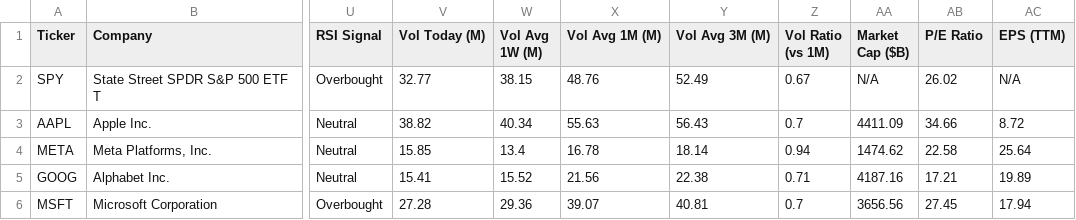
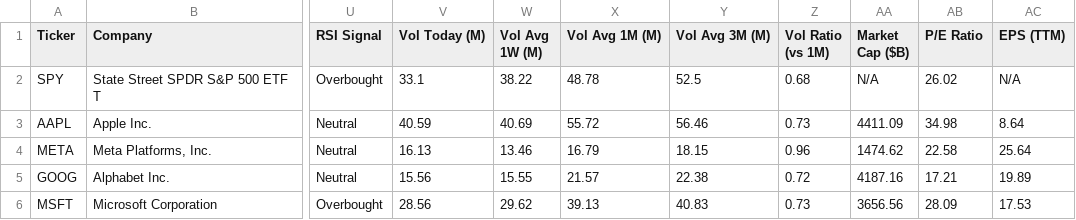
Before and after one commit to runyuzhang1007/stock-dashboard, a CSV file: stock_analysis.csv, drawn as a sheet; only a part is shown, gaps mark what is left out; the diff covers the shown part only; the diff names each change by its address in the sheet, - before the commit and + after, or states it on an @@ line.

```diff
--- a/stock_analysis.csv
+++ b/stock_analysis.csv
-V2 (Vol Today (M)): 32.77
+V2 (Vol Today (M)): 33.1
-W2 (Vol Avg 1W (M)): 38.15
+W2 (Vol Avg 1W (M)): 38.22
-X2 (Vol Avg 1M (M)): 48.76
+X2 (Vol Avg 1M (M)): 48.78
-Y2 (Vol Avg 3M (M)): 52.49
+Y2 (Vol Avg 3M (M)): 52.5
-Z2 (Vol Ratio (vs 1M)): 0.67
+Z2 (Vol Ratio (vs 1M)): 0.68
-V3 (Vol Today (M)): 38.82
+V3 (Vol Today (M)): 40.59
-W3 (Vol Avg 1W (M)): 40.34
+W3 (Vol Avg 1W (M)): 40.69
-X3 (Vol Avg 1M (M)): 55.63
+X3 (Vol Avg 1M (M)): 55.72
-Y3 (Vol Avg 3M (M)): 56.43
+Y3 (Vol Avg 3M (M)): 56.46
-Z3 (Vol Ratio (vs 1M)): 0.7
+Z3 (Vol Ratio (vs 1M)): 0.73
-AB3 (P/E Ratio): 34.66
+AB3 (P/E Ratio): 34.98
-AC3 (EPS (TTM)): 8.72
+AC3 (EPS (TTM)): 8.64
-V4 (Vol Today (M)): 15.85
+V4 (Vol Today (M)): 16.13
-W4 (Vol Avg 1W (M)): 13.4
+W4 (Vol Avg 1W (M)): 13.46
-X4 (Vol Avg 1M (M)): 16.78
+X4 (Vol Avg 1M (M)): 16.79
-Y4 (Vol Avg 3M (M)): 18.14
+Y4 (Vol Avg 3M (M)): 18.15
-Z4 (Vol Ratio (vs 1M)): 0.94
+Z4 (Vol Ratio (vs 1M)): 0.96
-V5 (Vol Today (M)): 15.41
+V5 (Vol Today (M)): 15.56
-W5 (Vol Avg 1W (M)): 15.52
+W5 (Vol Avg 1W (M)): 15.55
-X5 (Vol Avg 1M (M)): 21.56
+X5 (Vol Avg 1M (M)): 21.57
-Z5 (Vol Ratio (vs 1M)): 0.71
+Z5 (Vol Ratio (vs 1M)): 0.72
-V6 (Vol Today (M)): 27.28
+V6 (Vol Today (M)): 28.56
-W6 (Vol Avg 1W (M)): 29.36
+W6 (Vol Avg 1W (M)): 29.62
-X6 (Vol Avg 1M (M)): 39.07
+X6 (Vol Avg 1M (M)): 39.13
-Y6 (Vol Avg 3M (M)): 40.81
+Y6 (Vol Avg 3M (M)): 40.83
-Z6 (Vol Ratio (vs 1M)): 0.7
+Z6 (Vol Ratio (vs 1M)): 0.73
-AB6 (P/E Ratio): 27.45
+AB6 (P/E Ratio): 28.09
-AC6 (EPS (TTM)): 17.94
+AC6 (EPS (TTM)): 17.53
```
Also changed, not shown: 32 edited cells elsewhere in this file, 1 other file.
